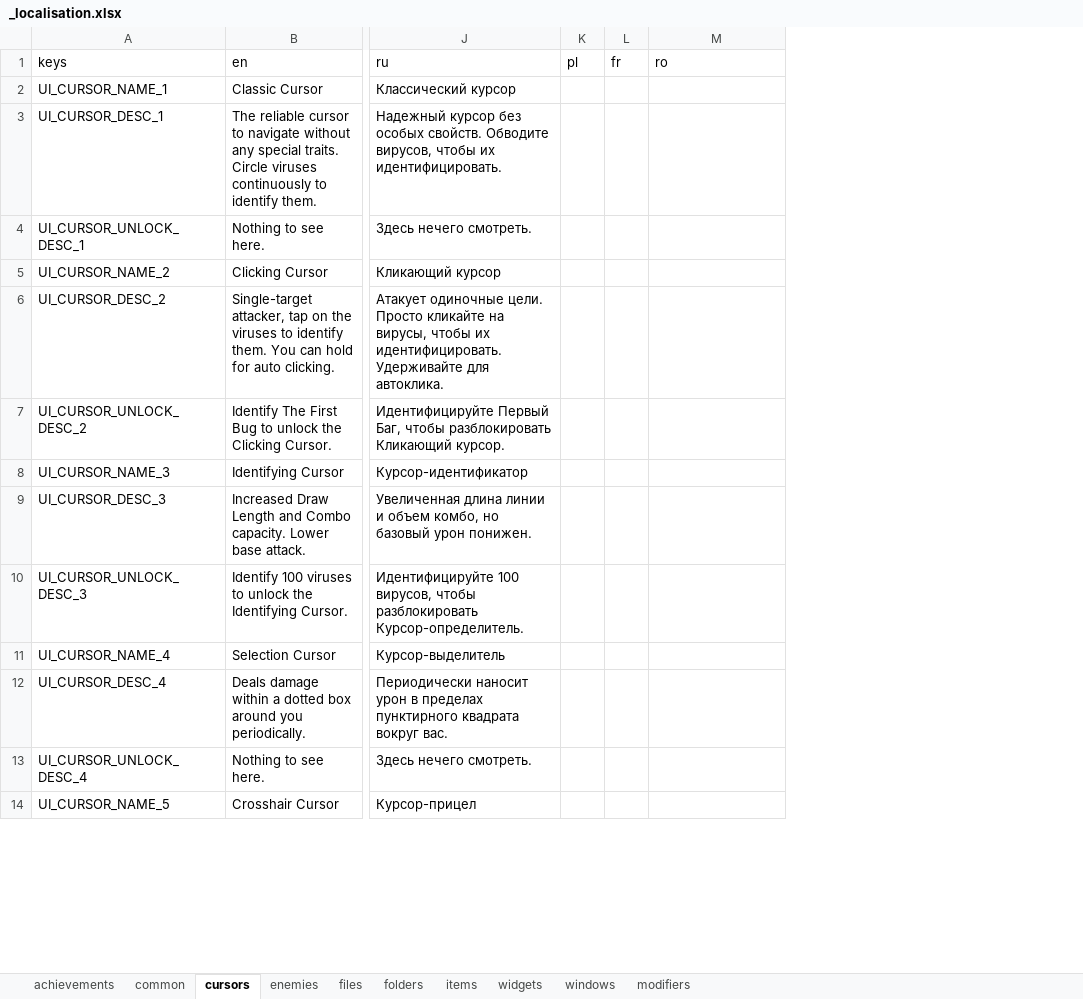
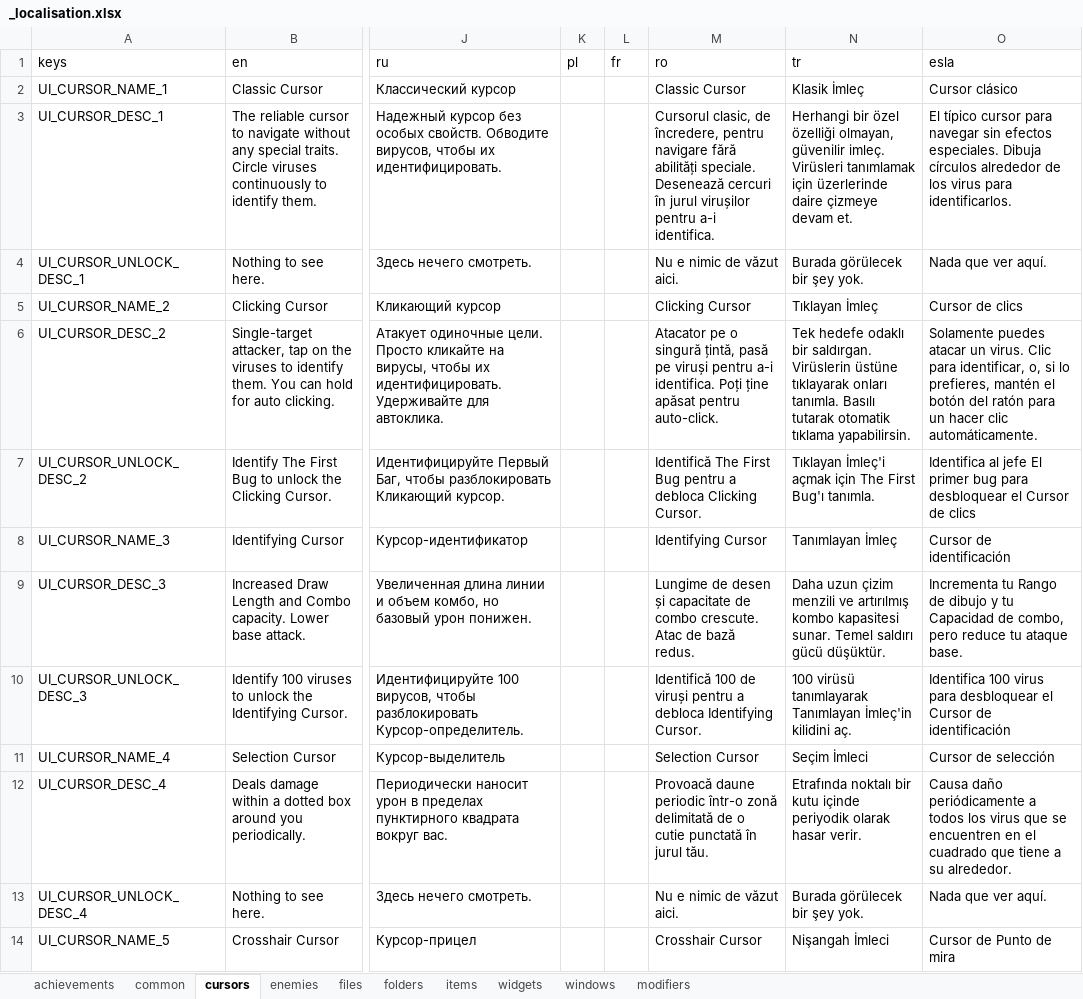
Before and after one commit to TSHHHHH/project-identifile-localisation, an Excel workbook: _localisation.xlsx, sheet cursors, drawn as a sheet; only a part is shown, gaps mark what is left out; values as stored, in another font and other column widths than the file's, no borders; table styles not drawn; the diff covers the shown part only; the diff names each change by its address in the sheet, - before the commit and + after, or states it on an @@ line.

Commit message:
Added TR, ESLA, RO, Updated PTBR

```diff
--- a/_localisation.xlsx (sheet cursors)
+++ b/_localisation.xlsx (sheet cursors)
+column N (tr), rows 2-14: Klasik İmleç | Herhangi bir özel özelliği olmayan, güvenilir imleç. Virüsleri tanımlamak için üzerlerinde daire çizmeye devam et. | Burada görülecek bir şey yok. | Tıklayan İmleç | Tek hedefe odaklı bir saldırgan. Virüslerin üstüne tıklayarak onları tanımla. Basılı tutarak otomatik tıklama yapabilirsin. | Tıklayan İmleç'i açmak için The First Bug'ı tanımla. | Tanımlayan İmleç | Daha uzun çizim menzili ve artırılmış kombo kapasitesi sunar. Temel saldırı gücü düşüktür. | 100 virüsü tanımlayarak Tanımlayan İmleç'in kilidini aç. | Seçim İmleci | Etrafında noktalı bir kutu içinde periyodik olarak hasar verir. | Burada görülecek bir şey yok. | Nişangah İmleci
+column O (esla), rows 2-14: Cursor clásico | El típico cursor para navegar sin efectos especiales. Dibuja círculos alrededor de los virus para identificarlos. | Nada que ver aquí. | Cursor de clics | Solamente puedes atacar un virus. Clic para identificar, o, si lo prefieres, mantén el botón del ratón para un hacer clic automáticamente. | Identifica al jefe El primer bug para desbloquear el Cursor de clics | Cursor de identificación | Incrementa tu Rango de dibujo y tu Capacidad de combo, pero reduce tu ataque base. | Identifica 100 virus para desbloquear el Cursor de identificación | Cursor de selección | Causa daño periódicamente a todos los virus que se encuentren en el cuadrado que tiene a su alrededor. | Nada que ver aquí. | Cursor de Punto de mira
-M2 (ro): (empty)
+M2 (ro): Classic Cursor
-M3 (ro): (empty)
+M3 (ro): Cursorul clasic, de încredere, pentru navigare fără abilități speciale. Desenează cercuri în jurul virușilor pentru a-i identifica.
-M4 (ro): (empty)
+M4 (ro): Nu e nimic de văzut aici.
-M5 (ro): (empty)
+M5 (ro): Clicking Cursor
-M6 (ro): (empty)
+M6 (ro): Atacator pe o singură țintă, pasă pe viruși pentru a-i identifica. Poți ține apăsat pentru auto-click.
-M7 (ro): (empty)
+M7 (ro): Identifică The First Bug pentru a debloca Clicking Cursor.
-M8 (ro): (empty)
+M8 (ro): Identifying Cursor
-M9 (ro): (empty)
+M9 (ro): Lungime de desen și capacitate de combo crescute. Atac de bază redus.
-M10 (ro): (empty)
+M10 (ro): Identifică 100 de viruși pentru a debloca Identifying Cursor.
-M11 (ro): (empty)
+M11 (ro): Selection Cursor
-M12 (ro): (empty)
+M12 (ro): Provoacă daune periodic într-o zonă delimitată de o cutie punctată în jurul tău.
-M13 (ro): (empty)
+M13 (ro): Nu e nimic de văzut aici.
-M14 (ro): (empty)
+M14 (ro): Crosshair Cursor
```
Also changed, not shown: 28 added rows, 126 edited cells and cell formats elsewhere in this sheet, sheet items, sheet windows, sheet achievements, sheet folders, sheet files, sheet enemies, 3 more sheets, 10 other files.
